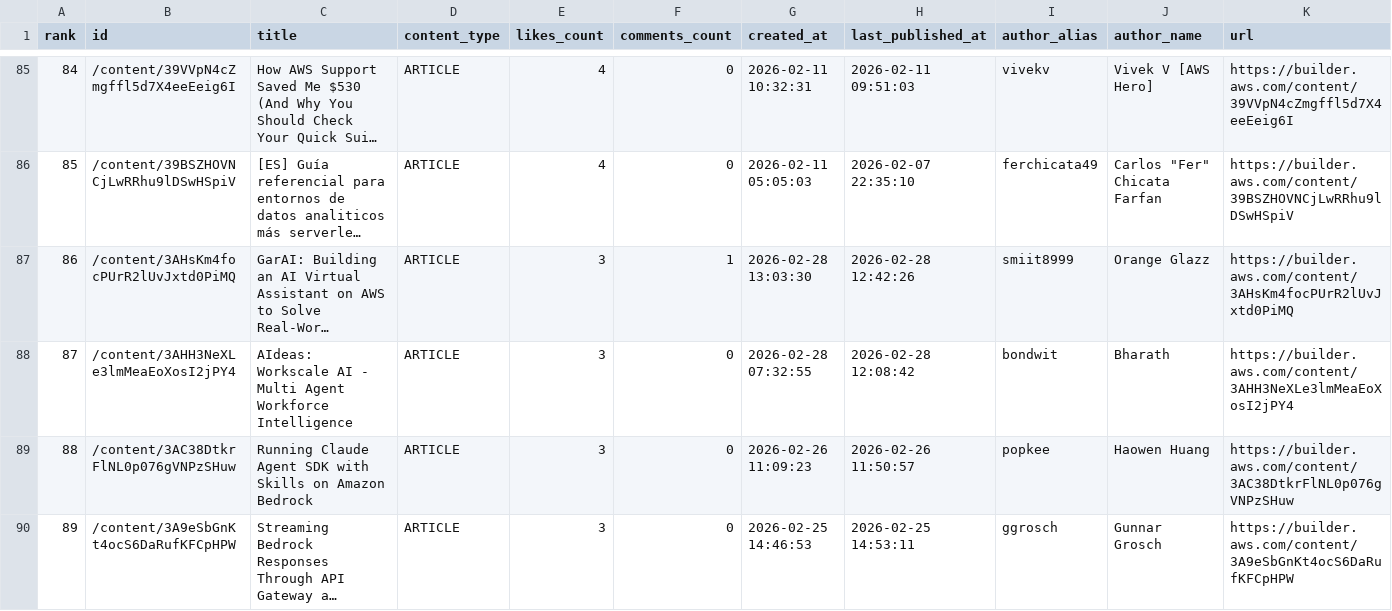
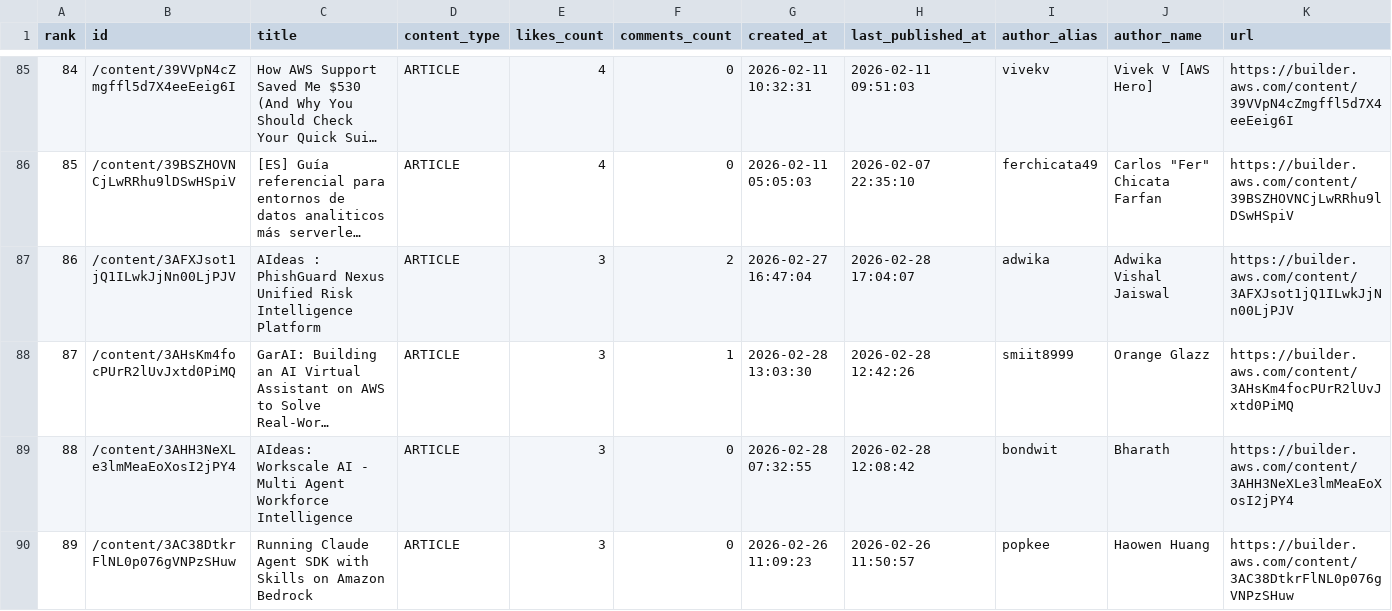
Before and after one commit to shafayatsaad/webscrap, a CSV file: aws_builder_likes.csv, drawn as a sheet; only a part is shown, gaps mark what is left out; the shorter side is filled out with more unchanged rows; long unchanged cells end in …; addresses are those after the commit; the diff covers the shown part only; the diff names each change by its address in the sheet, - before the commit and + after, or states it on an @@ line.

Commit message:
Update aws_builder_likes.csv

```diff
--- a/aws_builder_likes.csv
+++ b/aws_builder_likes.csv
+row 87: 86 | /content/3AFXJsot1jQ1ILwkJjNn00LjPJV | AIdeas : PhishGuard Nexus Unified Risk Intelligence Platform | ARTICLE | 3 | 2 | 2026-02-27 16:47:04 | 2026-02-28 17:04:07 | adwika | Adwika Vishal Jaiswal | https://builder.aws.com/content/3AFXJsot1jQ1ILwkJjNn00LjPJV
@@ column A (rank) renumbered between rows 88 and 117 @@
```
Also changed, not shown: 1 removed row and 1 edited cell elsewhere in this file.
